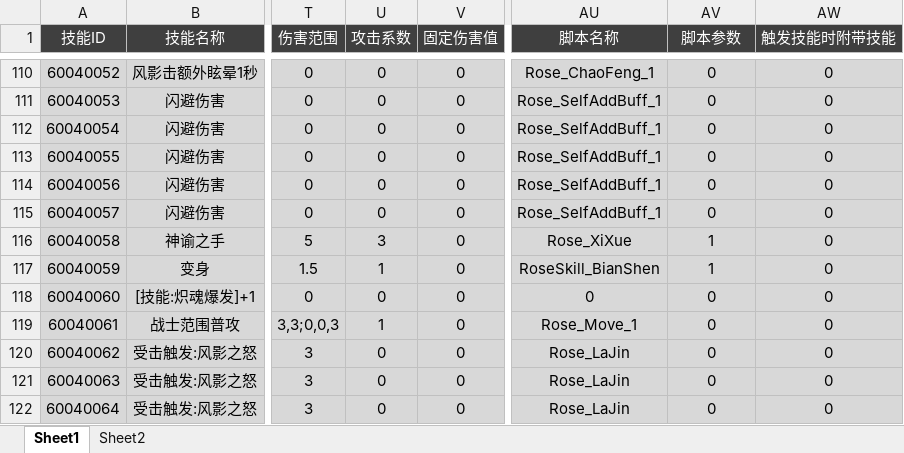
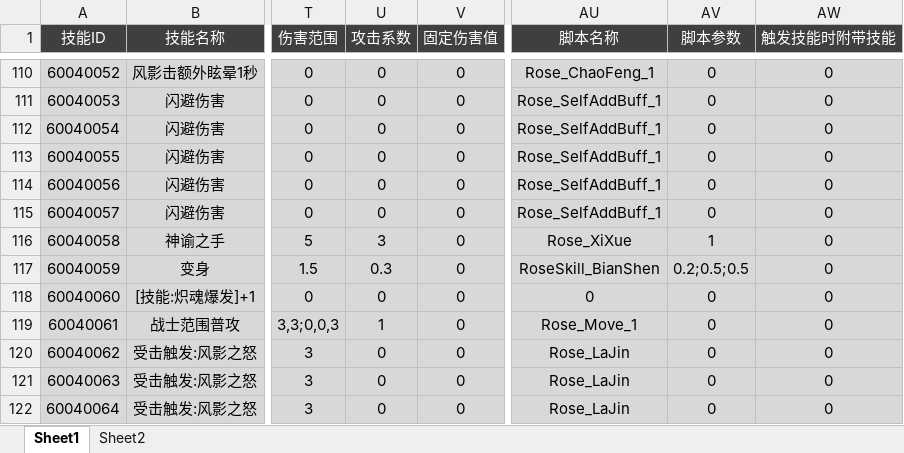
Before and after one commit to csyinghuochong/yongshiyujiayuan, an Excel workbook: S_数据表/Skill_Template.xlsx, sheet Sheet1, drawn as a sheet; only a part is shown, gaps mark what is left out; values as stored, in another font and other column widths than the file's, no borders; the diff names each change by its address in the sheet, - before the commit and + after, or states it on an @@ line.

```diff
--- a/S_数据表/Skill_Template.xlsx (sheet Sheet1)
+++ b/S_数据表/Skill_Template.xlsx (sheet Sheet1)
-U117 (攻击系数): 1
+U117 (攻击系数): 0.3
-AV117 (脚本参数): 1
+AV117 (脚本参数): 0.2;0.5;0.5
```
Also changed, not shown: 4 other files.
